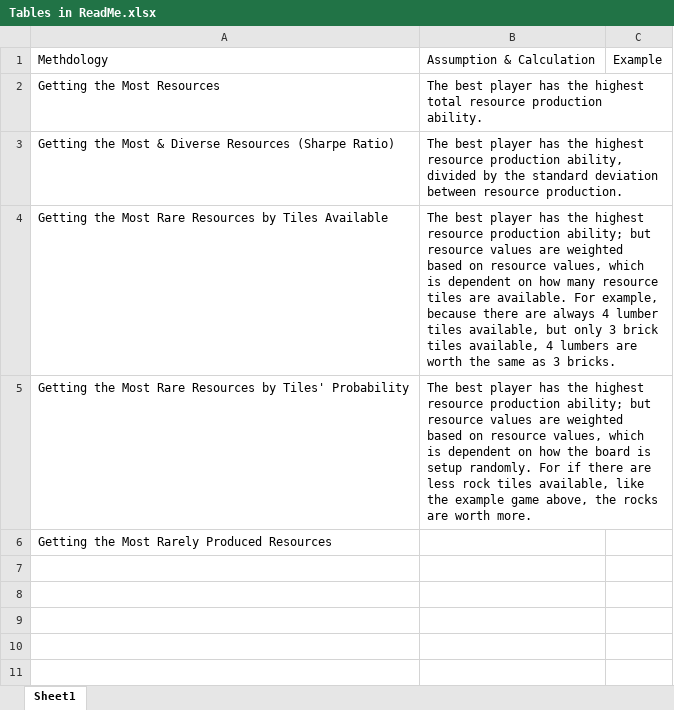
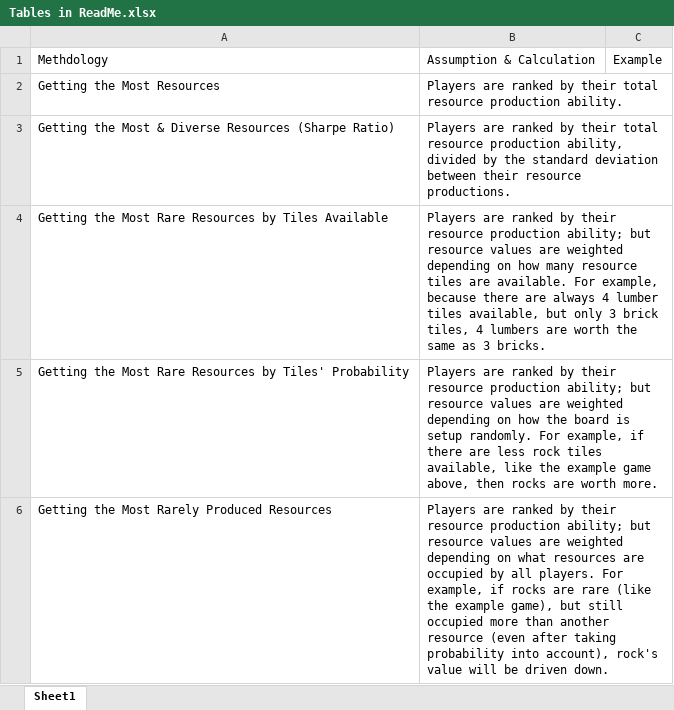
Before and after one commit to kennethshsu/Colonizer, an Excel workbook: ReadMe Support/Tables in ReadMe.xlsx, sheet Sheet1, drawn as a sheet; values as stored, in another font and other column widths than the file's, no borders; the diff names each change by its address in the sheet, - before the commit and + after, or states it on an @@ line.

```diff
--- a/ReadMe Support/Tables in ReadMe.xlsx (sheet Sheet1)
+++ b/ReadMe Support/Tables in ReadMe.xlsx (sheet Sheet1)
-B2: The best player has the highest total resource…
+B2: Players are ranked by their total resource…
-B3: The best player has the highest resource production ability, divided by the standard deviation between resource production.
+B3: Players are ranked by their total resource production ability, divided by the standard deviation between their resource productions.
-B4: The best player has the highest resource production ability; but resource values are weighted based on resource values, which is dependent on how many resource tiles are available. For example, because there are always 4 lumber tiles available, but only 3 brick tiles available, 4 lumbers…
+B4: Players are ranked by their resource production ability; but resource values are weighted depending on how many resource tiles are available. For example, because there are always 4 lumber tiles available, but only 3 brick tiles, 4 lumbers…
-B5: The best player has the highest resource production ability; but resource values are weighted based on resource values, which is dependent on how the board is setup randomly. For if there are less rock tiles available, like the example game above, the rocks are…
+B5: Players are ranked by their resource production ability; but resource values are weighted depending on how the board is setup randomly. For example, if there are less rock tiles available, like the example game above, then rocks are…
-B6: (empty)
+B6: Players are ranked by their resource production ability; but resource values are weighted depending on what resources are occupied by all players. For example, if rocks are rare (like the example game), but still occupied more than another resource (even after taking probability into account), rock's value will be driven down.
```
Also changed, not shown: 1 other file.
